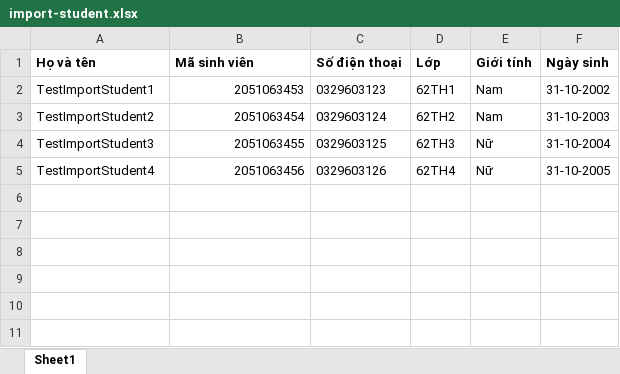
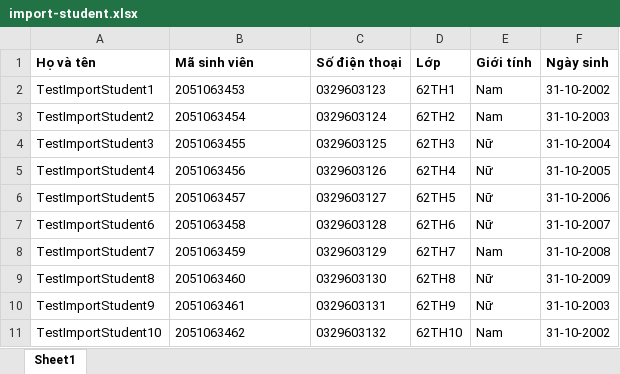
Before and after one commit to dangphuong3110/Computer-Lab-Management, an Excel workbook: public/file/import-student.xlsx, sheet Sheet1, drawn as a sheet; values as stored, in another font and other column widths than the file's, no borders; the diff names each change by its address in the sheet, - before the commit and + after, or states it on an @@ line.

```diff
--- a/public/file/import-student.xlsx (sheet Sheet1)
+++ b/public/file/import-student.xlsx (sheet Sheet1)
-B2:B5 alignment: right
+B2:B5 alignment: left
+row 6: TestImportStudent5 | 2051063457 | 0329603127 | 62TH5 | Nữ | 31-10-2006
+row 7: TestImportStudent6 | 2051063458 | 0329603128 | 62TH6 | Nữ | 31-10-2007
+row 8: TestImportStudent7 | 2051063459 | 0329603129 | 62TH7 | Nam | 31-10-2008
+row 9: TestImportStudent8 | 2051063460 | 0329603130 | 62TH8 | Nữ | 31-10-2009
+row 10: TestImportStudent9 | 2051063461 | 0329603131 | 62TH9 | Nữ | 31-10-2003
+row 11: TestImportStudent10 | 2051063462 | 0329603132 | 62TH10 | Nam | 31-10-2002
```
Also changed, not shown: public/file/import-lecturer.xlsx, 7 other files.
